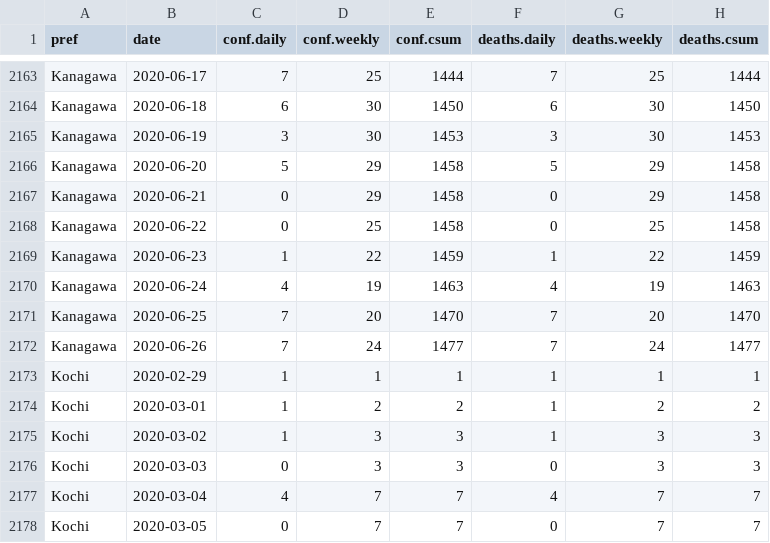
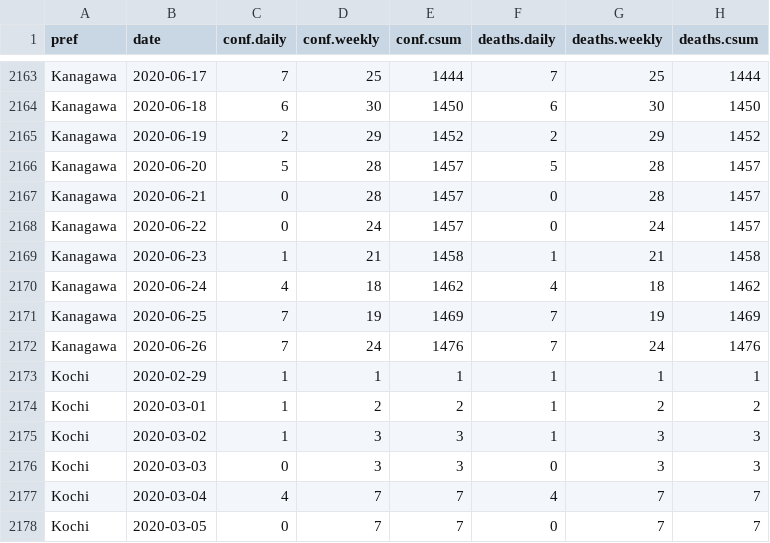
Before and after one commit to graphy-covidjp/xgraphy-covidjp.github.io, a CSV file: csv/cjd-prefs-deaths.csv, drawn as a sheet; only a part is shown, gaps mark what is left out.

```diff
--- a/csv/cjd-prefs-deaths.csv
+++ b/csv/cjd-prefs-deaths.csv
@@ -2164,10 +2164,10 @@ Kanagawa,2020-06-17,7,25,1444,7,25,1444
 Kanagawa,2020-06-18,6,30,1450,6,30,1450
-Kanagawa,2020-06-19,3,30,1453,3,30,1453
-Kanagawa,2020-06-20,5,29,1458,5,29,1458
-Kanagawa,2020-06-21,0,29,1458,0,29,1458
-Kanagawa,2020-06-22,0,25,1458,0,25,1458
-Kanagawa,2020-06-23,1,22,1459,1,22,1459
-Kanagawa,2020-06-24,4,19,1463,4,19,1463
-Kanagawa,2020-06-25,7,20,1470,7,20,1470
-Kanagawa,2020-06-26,7,24,1477,7,24,1477
+Kanagawa,2020-06-19,2,29,1452,2,29,1452
+Kanagawa,2020-06-20,5,28,1457,5,28,1457
+Kanagawa,2020-06-21,0,28,1457,0,28,1457
+Kanagawa,2020-06-22,0,24,1457,0,24,1457
+Kanagawa,2020-06-23,1,21,1458,1,21,1458
+Kanagawa,2020-06-24,4,18,1462,4,18,1462
+Kanagawa,2020-06-25,7,19,1469,7,19,1469
+Kanagawa,2020-06-26,7,24,1476,7,24,1476
 Kochi,2020-02-29,1,1,1,1,1,1
```
Also changed, not shown: 51 other files.
